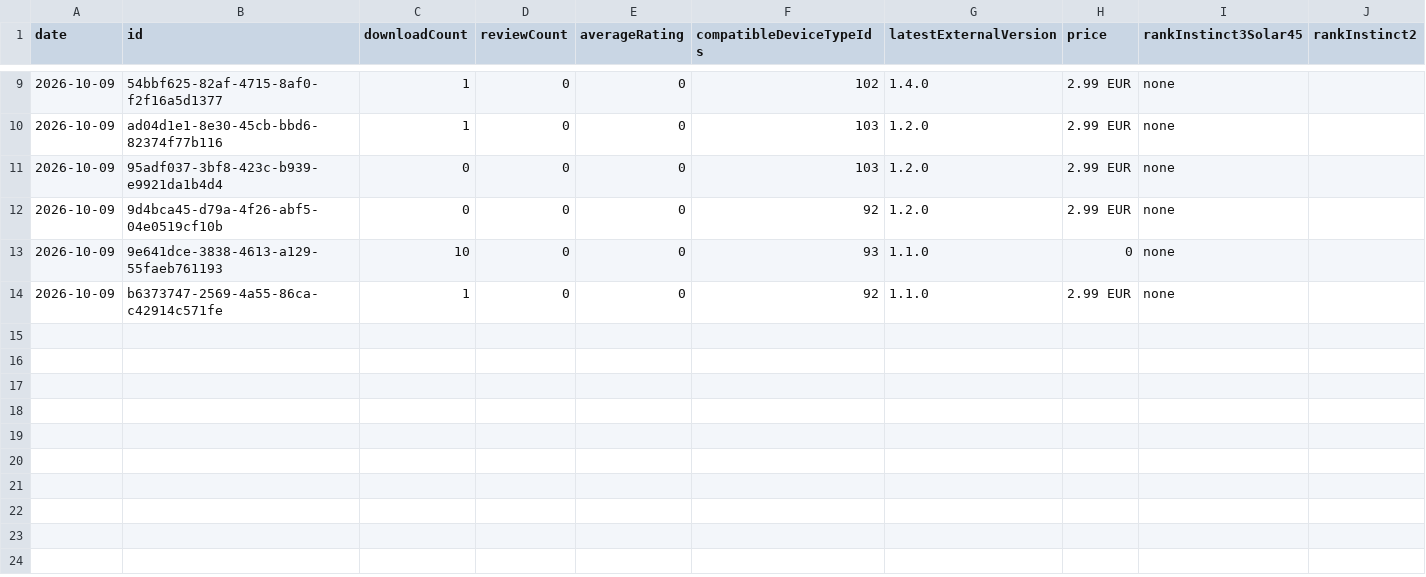
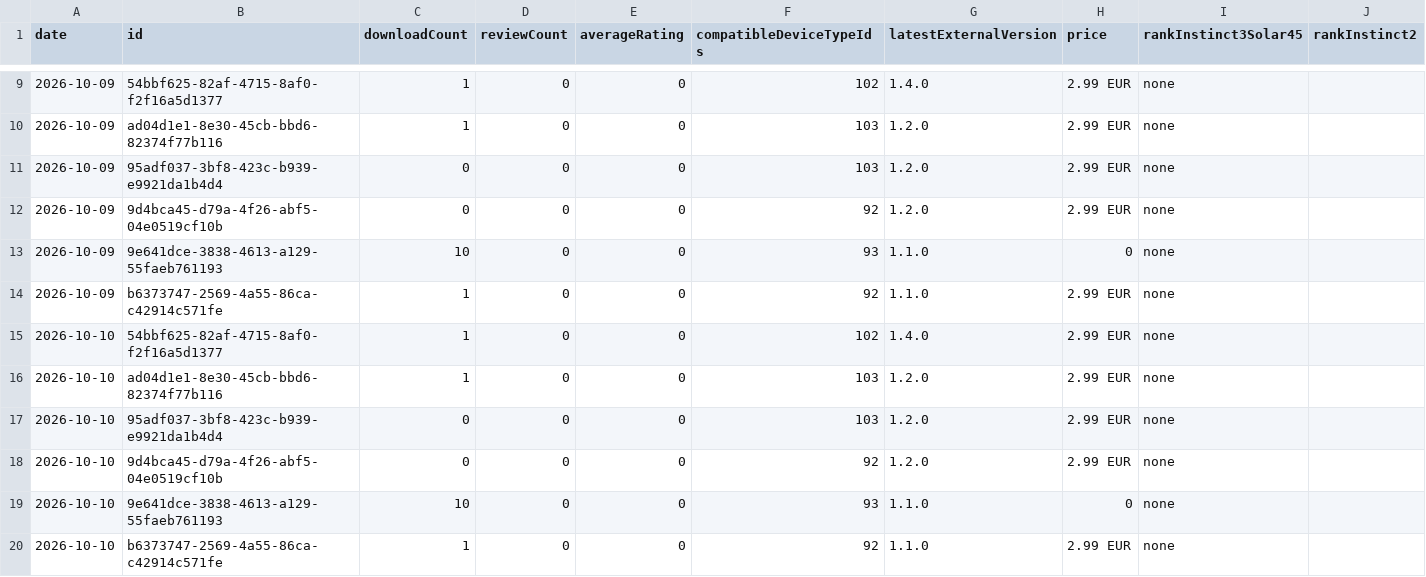
Before and after one commit to verden11/garmin-labs, a CSV file: research_notes/Free and Pro ladder/poll.csv, drawn as a sheet; only a part is shown, gaps mark what is left out.

```diff
--- a/research_notes/Free and Pro ladder/poll.csv
+++ b/research_notes/Free and Pro ladder/poll.csv
@@ -14 +14,7 @@ date,id,downloadCount,reviewCount,averageRating,compatibleDeviceTypeIds,latestEx
 2026-10-09,b6373747-2569-4a55-86ca-c42914c571fe,1,0,0,92,1.1.0,2.99 EUR,none,
+2026-10-10,54bbf625-82af-4715-8af0-f2f16a5d1377,1,0,0,102,1.4.0,2.99 EUR,none,
+2026-10-10,ad04d1e1-8e30-45cb-bbd6-82374f77b116,1,0,0,103,1.2.0,2.99 EUR,none,
+2026-10-10,95adf037-3bf8-423c-b939-e9921da1b4d4,0,0,0,103,1.2.0,2.99 EUR,none,
+2026-10-10,9d4bca45-d79a-4f26-abf5-04e0519cf10b,0,0,0,92,1.2.0,2.99 EUR,none,
+2026-10-10,9e641dce-3838-4613-a129-55faeb761193,10,0,0,93,1.1.0,0,none,
+2026-10-10,b6373747-2569-4a55-86ca-c42914c571fe,1,0,0,92,1.1.0,2.99 EUR,none,
```
Also changed, not shown: 3 other files.
